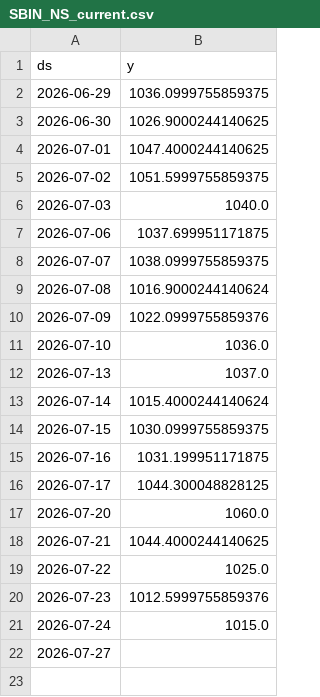
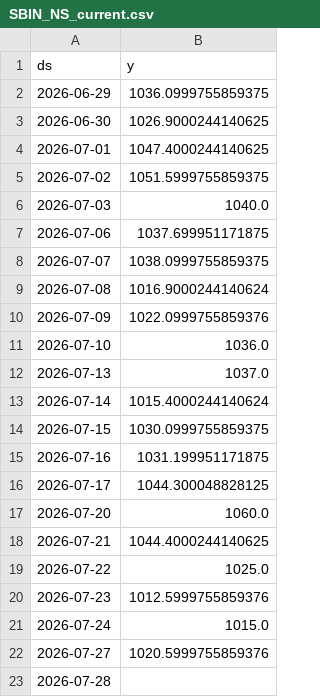
Before and after one commit to gulabjangid626/mlops, a CSV file: src/data/stocks/SBIN_NS_current.csv, drawn as a sheet.

```diff
--- a/src/data/stocks/SBIN_NS_current.csv
+++ b/src/data/stocks/SBIN_NS_current.csv
@@ -21,2 +21,3 @@ ds,y
 2026-07-24,1015.0
-2026-07-27,
+2026-07-27,1020.5999755859376
+2026-07-28,
```
Also changed, not shown: src/data/stocks/HCLTECH_NS_current.csv, src/data/stocks/ICICIBANK_NS.csv, 19 other files.
